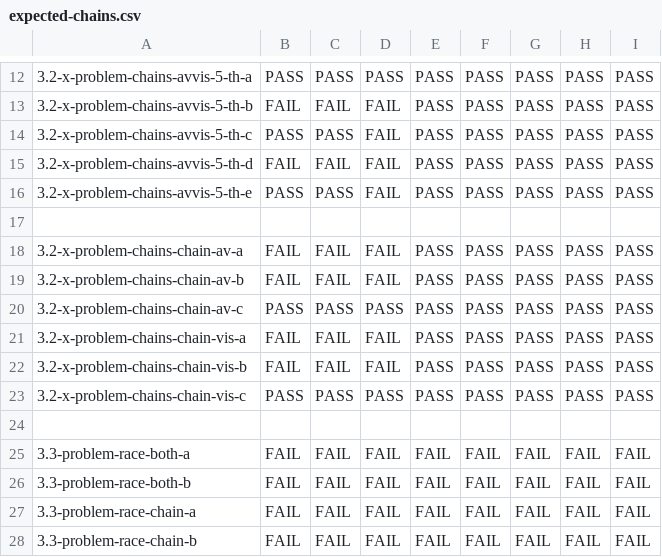
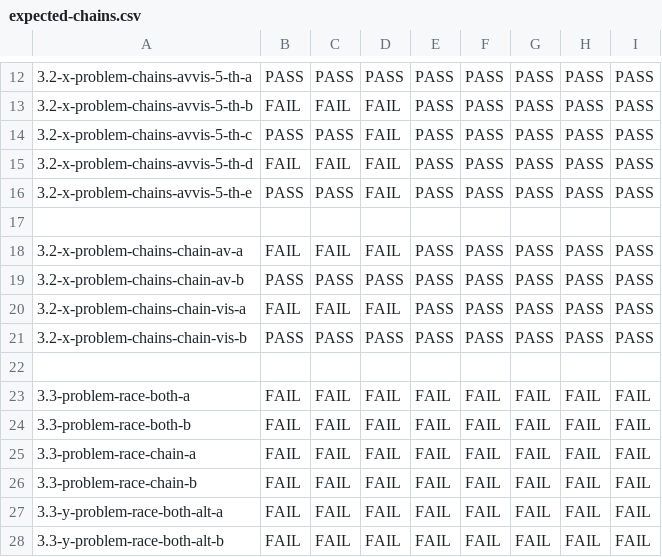
Before and after one commit to hernanponcedeleon/Dat3M, a CSV file: litmus/VULKAN/pvmm/expected-chains.csv, drawn as a sheet; only a part is shown, gaps mark what is left out; the shorter side is filled out with more unchanged rows; removed rows and columns are numbered as before the commit, all else as after; the diff names each change by its address in the sheet, - before the commit and + after, or states it on an @@ line.

```diff
--- a/litmus/VULKAN/pvmm/expected-chains.csv
+++ b/litmus/VULKAN/pvmm/expected-chains.csv
-B19: FAIL
+B19: PASS
-C19: FAIL
+C19: PASS
-D19: FAIL
+D19: PASS
-row 20: 3.2-x-problem-chains-chain-av-c | PASS | PASS | PASS | PASS | PASS | PASS | PASS | PASS
-B21: FAIL
+B21: PASS
-C21: FAIL
+C21: PASS
-D21: FAIL
+D21: PASS
-row 23: 3.2-x-problem-chains-chain-vis-c | PASS | PASS | PASS | PASS | PASS | PASS | PASS | PASS
```
Also changed, not shown: litmus/VULKAN/pvmm/expected-nochains.csv, litmus/VULKAN/pvmm/expected-races-chains.csv, 7 other files.
